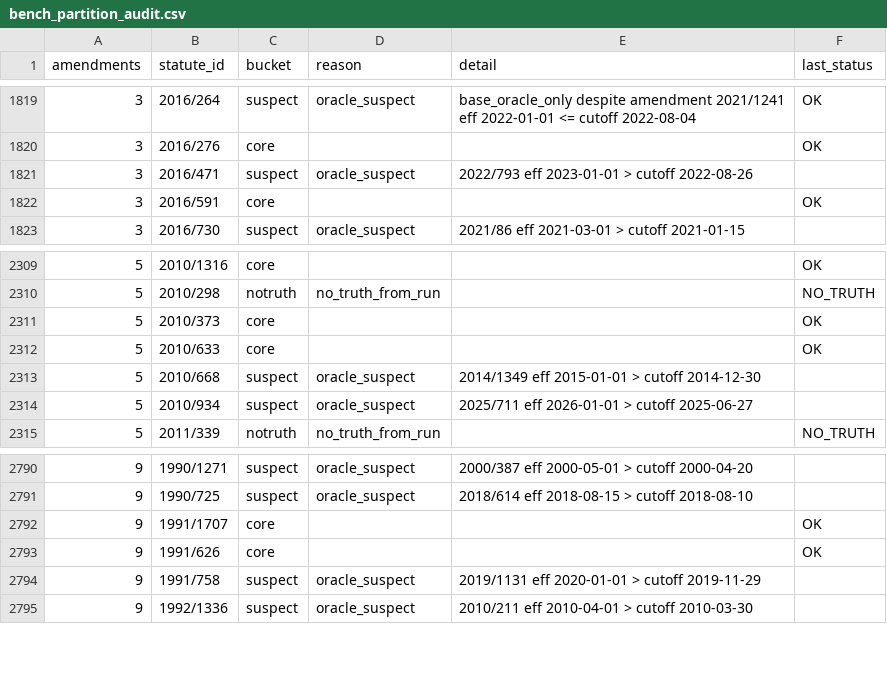
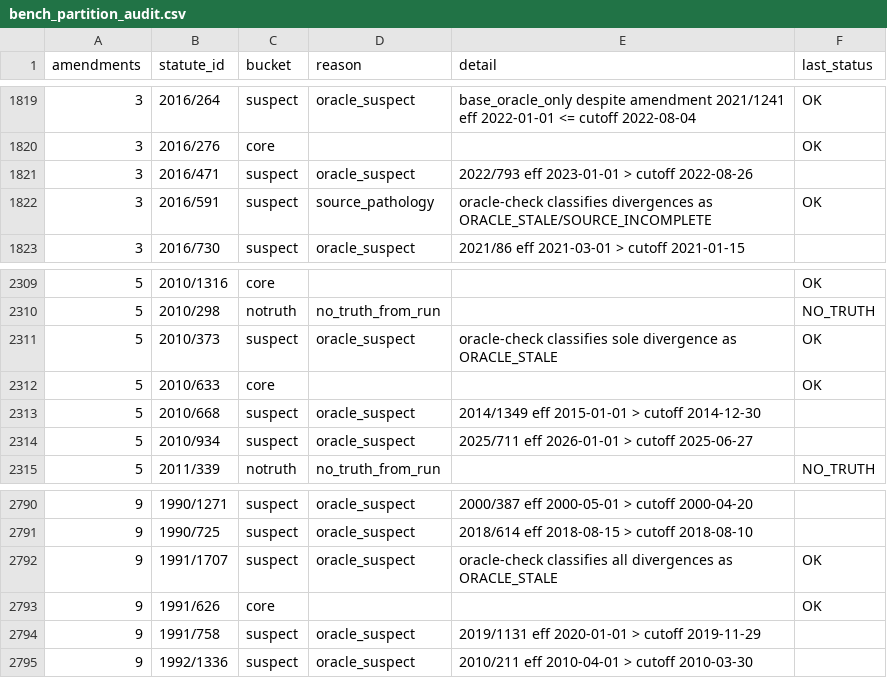
Before and after one commit to eliask/lawvm, a CSV file: data/finland/bench_partition_audit.csv, drawn as a sheet; only a part is shown, gaps mark what is left out.

Commit message:
Journal classified FI oracle-check rows

```diff
--- a/data/finland/bench_partition_audit.csv
+++ b/data/finland/bench_partition_audit.csv
@@ -1821,3 +1821,3 @@ amendments,statute_id,bucket,reason,detail,last_status
 3,2016/471,suspect,oracle_suspect,2022/793 eff 2023-01-01 > cutoff 2022-08-26,
-3,2016/591,core,,,OK
+3,2016/591,suspect,source_pathology,oracle-check classifies divergences as ORACLE_STALE/SOURCE_INCOMPLETE,OK
 3,2016/730,suspect,oracle_suspect,2021/86 eff 2021-03-01 > cutoff 2021-01-15,
@@ -2310,3 +2310,3 @@ amendments,statute_id,bucket,reason,detail,last_status
 5,2010/298,notruth,no_truth_from_run,,NO_TRUTH
-5,2010/373,core,,,OK
+5,2010/373,suspect,oracle_suspect,oracle-check classifies sole divergence as ORACLE_STALE,OK
 5,2010/633,core,,,OK
@@ -2791,3 +2791,3 @@ amendments,statute_id,bucket,reason,detail,last_status
 9,1990/725,suspect,oracle_suspect,2018/614 eff 2018-08-15 > cutoff 2018-08-10,
-9,1991/1707,core,,,OK
+9,1991/1707,suspect,oracle_suspect,oracle-check classifies all divergences as ORACLE_STALE,OK
 9,1991/626,core,,,OK
```
Also changed, not shown: data/finland/bench_suspect.csv.
